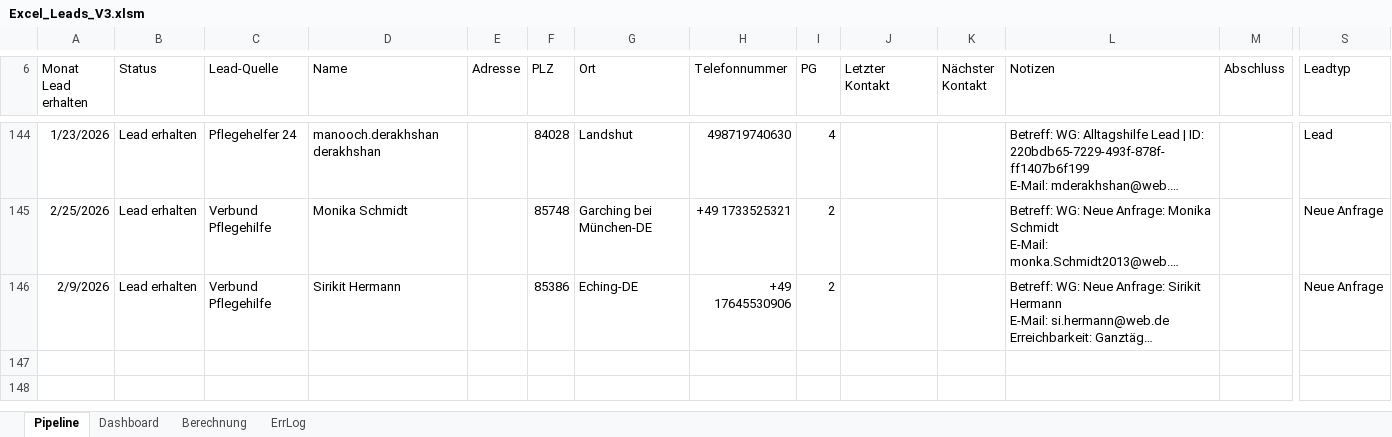
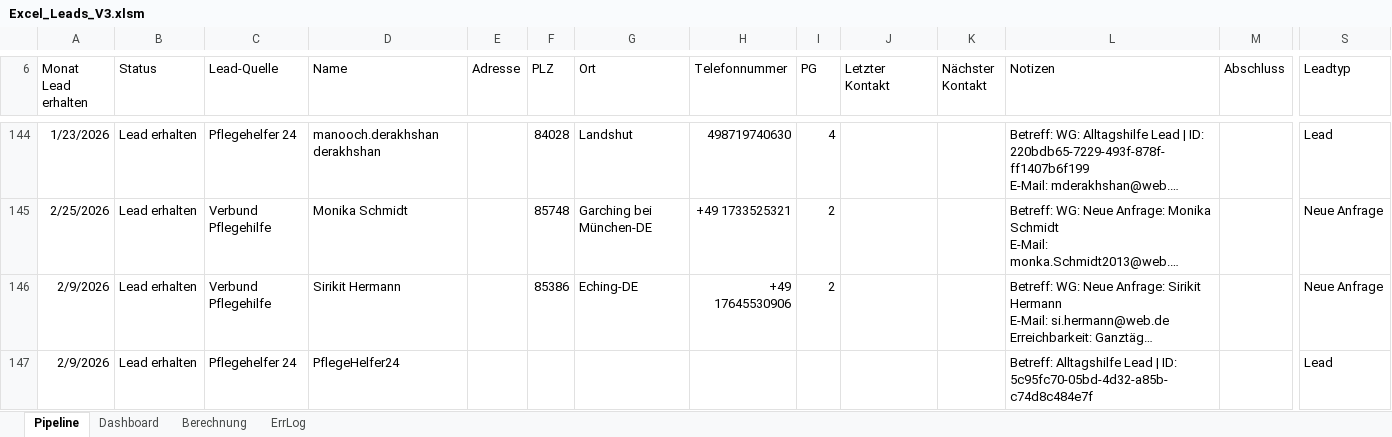
Before and after one commit to SteffenNeumann/Excel_leads, an Excel workbook: Excel_files/Excel_Leads_V3.xlsm, sheet Pipeline, drawn as a sheet; only a part is shown, gaps mark what is left out; long unchanged cells end in …; values as stored, in another font and other column widths than the file's, no borders; charts and pictures and conditional formats and table styles not drawn; rows hold the shown columns only; the diff covers the shown part only; the diff names each change by its address in the sheet, - before the commit and + after, or states it on an @@ line.

```diff
--- a/Excel_files/Excel_Leads_V3.xlsm (sheet Pipeline)
+++ b/Excel_files/Excel_Leads_V3.xlsm (sheet Pipeline)
+row 147: 2/9/2026 | Lead erhalten | Pflegehelfer 24 | PflegeHelfer24 |  |  |  |  |  |  |  | Betreff: Alltagshilfe Lead | ID: 5c95fc70-05bd-4d32-a85b-c74d8c484e7f |  | Lead
```
Also changed, not shown: 2 added rows and 1 edited cell elsewhere in this sheet, sheet ErrLog, 1 other file.
